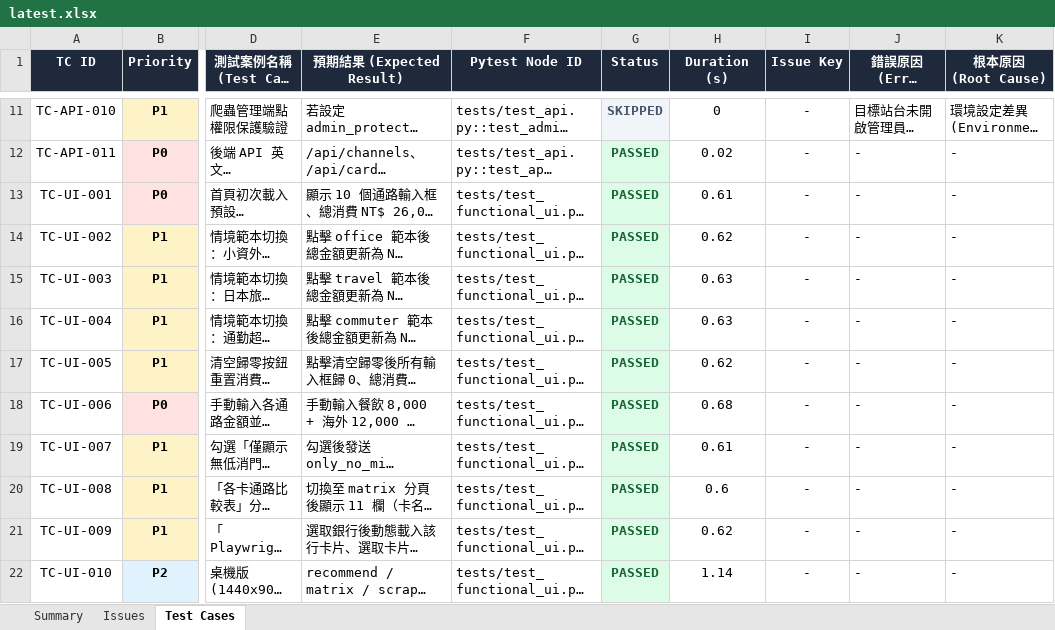
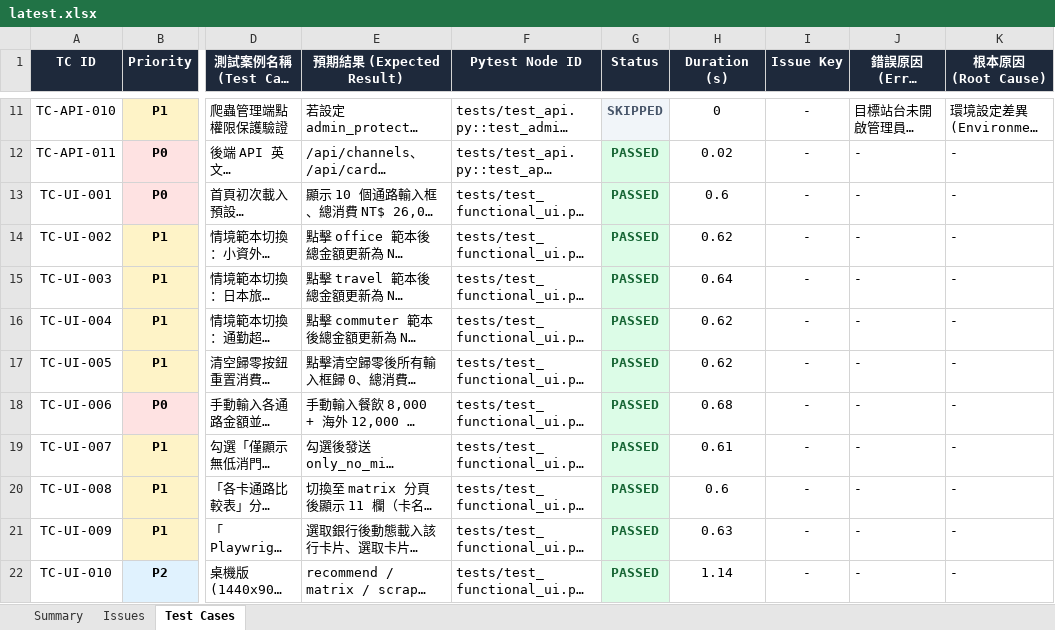
Before and after one commit to huangyj915/credit_card_test, an Excel workbook: reports/latest.xlsx, sheet Test Cases, drawn as a sheet; only a part is shown, gaps mark what is left out; long unchanged cells end in …; values as stored, in another font and other column widths than the file's, no borders; the diff covers the shown part only; the diff names each change by its address in the sheet, - before the commit and + after, or states it on an @@ line.

```diff
--- a/reports/latest.xlsx (sheet Test Cases)
+++ b/reports/latest.xlsx (sheet Test Cases)
-H13 (Duration (s)): 0.61
+H13 (Duration (s)): 0.6
-H15 (Duration (s)): 0.63
+H15 (Duration (s)): 0.64
-H16 (Duration (s)): 0.63
+H16 (Duration (s)): 0.62
-H21 (Duration (s)): 0.62
+H21 (Duration (s)): 0.63
```
Also changed, not shown: 2 added rows, 11 edited cells and cell formats elsewhere in this sheet, sheet Summary, sheet Issues, reports/test-history-summary.xlsx, 8 other files.
